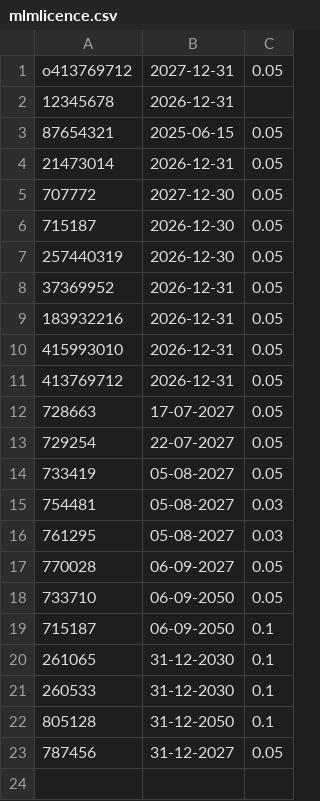
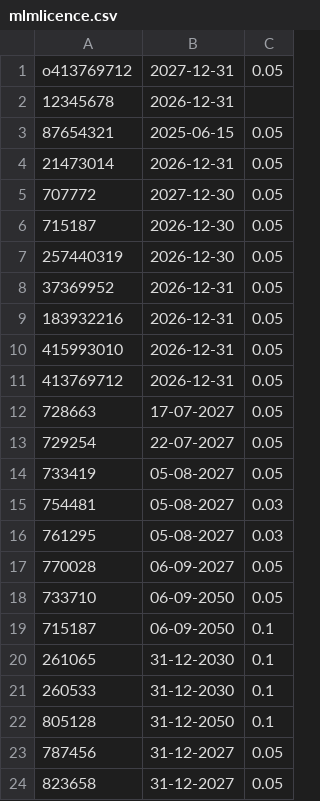
Before and after one commit to Danish023131/Mlm-licence-, a CSV file: mlmlicence.csv, drawn as a sheet; the diff names each change by its address in the sheet, - before the commit and + after, or states it on an @@ line.

Commit message:
Update mlmlicence.csv

```diff
--- a/mlmlicence.csv
+++ b/mlmlicence.csv
+row 24: 823658 | 31-12-2027 | 0.05
```
